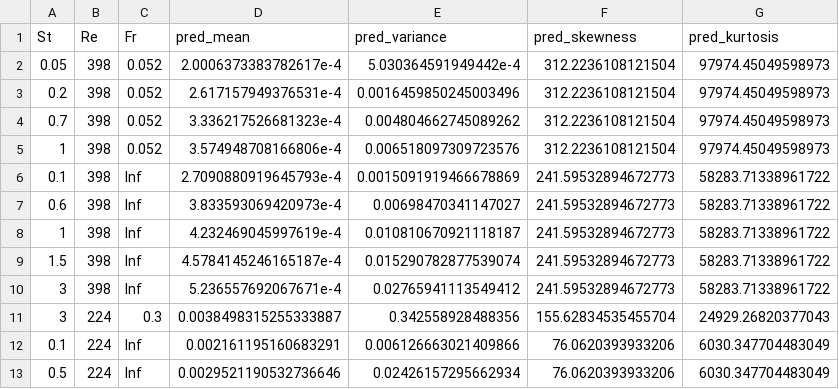
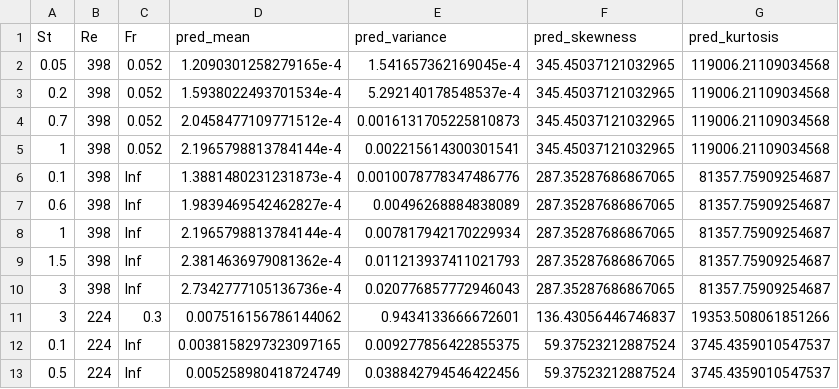
Before and after one commit to jerrylin42/Predicting-Particle-Cluster-Volume-Distributions-for-Turbulence-Flow, a CSV file: predictions.csv, drawn as a sheet; only a part is shown; the diff covers the shown part only.

```diff
--- a/predictions.csv
+++ b/predictions.csv
@@ -1,13 +1,13 @@
 St,Re,Fr,pred_mean,pred_variance,pred_skewness,pred_kurtosis
-0.05,398,0.052,2.0006373383782617e-4,5.030364591949442e-4,312.2236108121504,97974.45049598973
-0.2,398,0.052,2.617157949376531e-4,0.0016459850245003496,312.2236108121504,97974.45049598973
-0.7,398,0.052,3.336217526681323e-4,0.004804662745089262,312.2236108121504,97974.45049598973
-1,398,0.052,3.574948708166806e-4,0.006518097309723576,312.2236108121504,97974.45049598973
-0.1,398,Inf,2.7090880919645793e-4,0.0015091919466678869,241.59532894672773,58283.71338961722
-0.6,398,Inf,3.833593069420973e-4,0.00698470341147027,241.59532894672773,58283.71338961722
-1,398,Inf,4.232469045997619e-4,0.010810670921118187,241.59532894672773,58283.71338961722
-1.5,398,Inf,4.5784145246165187e-4,0.015290782877539074,241.59532894672773,58283.71338961722
-3,398,Inf,5.236557692067671e-4,0.02765941113549412,241.59532894672773,58283.71338961722
-3,224,0.3,0.0038498315255333887,0.342558928488356,155.62834535455704,24929.26820377043
-0.1,224,Inf,0.002161195160683291,0.006126663021409866,76.0620393933206,6030.347704483049
-0.5,224,Inf,0.0029521190532736646,0.02426157295662934,76.0620393933206,6030.347704483049
+0.05,398,0.052,1.2090301258279165e-4,1.541657362169045e-4,345.45037121032965,119006.21109034568
+0.2,398,0.052,1.5938022493701534e-4,5.292140178548537e-4,345.45037121032965,119006.21109034568
+0.7,398,0.052,2.0458477109771512e-4,0.0016131705225810873,345.45037121032965,119006.21109034568
+1,398,0.052,2.1965798813784144e-4,0.002215614300301541,345.45037121032965,119006.21109034568
+0.1,398,Inf,1.3881480231231873e-4,0.0010078778347486776,287.35287686867065,81357.75909254687
+0.6,398,Inf,1.9839469542462827e-4,0.00496268884838089,287.35287686867065,81357.75909254687
+1,398,Inf,2.1965798813784144e-4,0.007817942170229934,287.35287686867065,81357.75909254687
+1.5,398,Inf,2.3814636979081362e-4,0.011213937411021793,287.35287686867065,81357.75909254687
+3,398,Inf,2.7342777105136736e-4,0.020776857772946043,287.35287686867065,81357.75909254687
+3,224,0.3,0.007516156786144062,0.9434133666672601,136.43056446746837,19353.508061851266
+0.1,224,Inf,0.0038158297323097165,0.009277856422855375,59.37523212887524,3745.4359010547537
+0.5,224,Inf,0.005258980418724749,0.038842794546422456,59.37523212887524,3745.4359010547537
```
Also changed, not shown: 44 edited cells elsewhere in this file, 1 other file.
